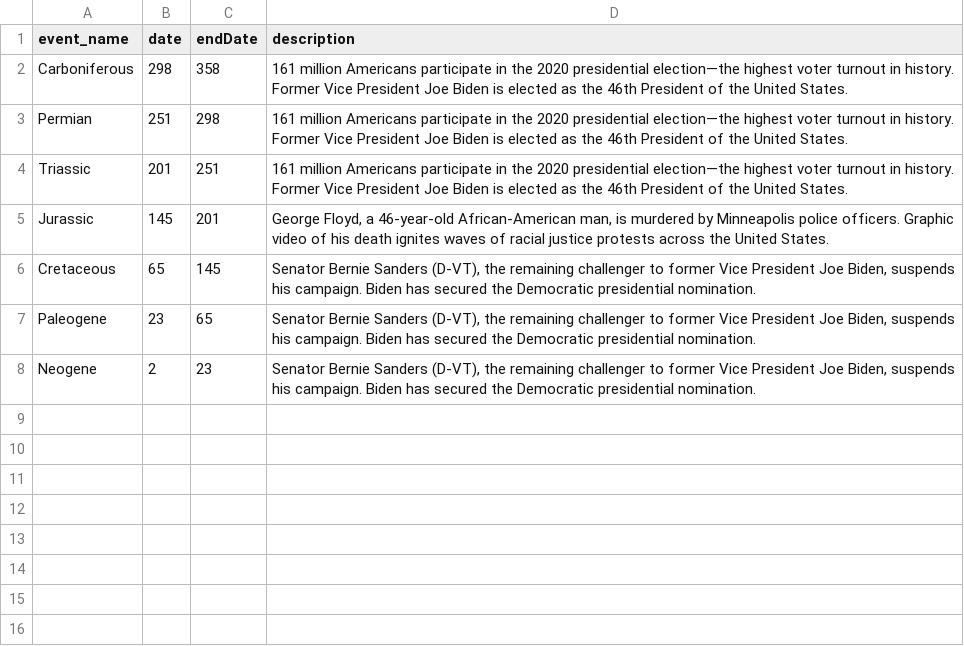
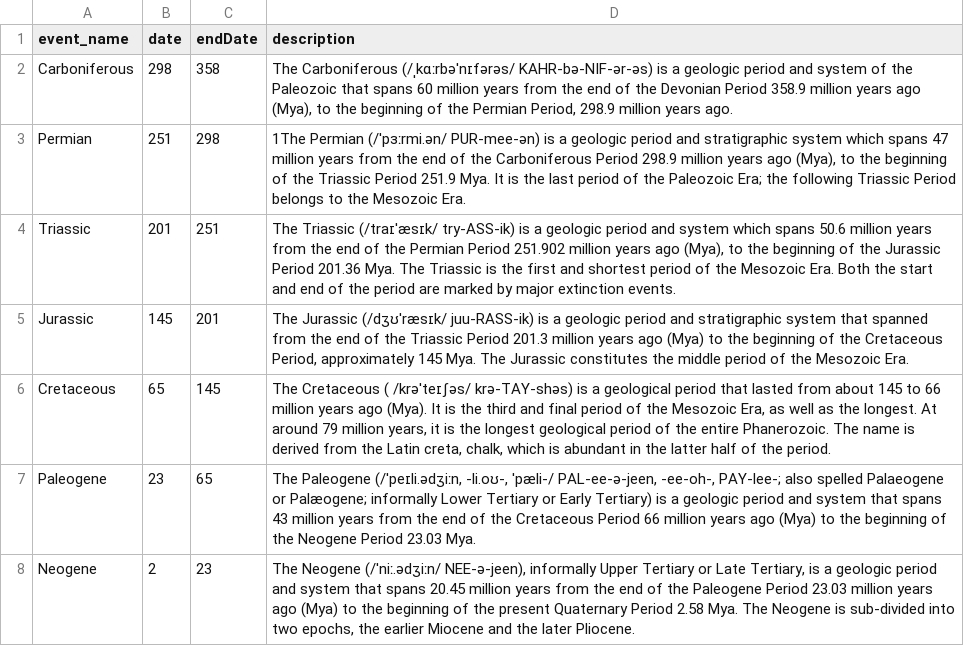
Before and after one commit to JeffRice/svelte-d3-prehistoric, a CSV file: public/timelinedates.csv, drawn as a sheet; the diff names each change by its address in the sheet, - before the commit and + after, or states it on an @@ line.

```diff
--- a/public/timelinedates.csv
+++ b/public/timelinedates.csv
-D2 (description): 161 million Americans participate in the 2020 presidential election—the highest voter turnout in history. Former Vice President Joe Biden is elected as the 46th President of the United States.
+D2 (description): The Carboniferous (/ˌkɑːrbəˈnɪfərəs/ KAHR-bə-NIF-ər-əs) is a geologic period and system of the Paleozoic that spans 60 million years from the end of the Devonian Period 358.9 million years ago (Mya), to the beginning of the Permian Period, 298.9 million years ago.
-D3 (description): 161 million Americans participate in the 2020 presidential election—the highest voter turnout in history. Former Vice President Joe Biden is elected as the 46th President of the United States.
+D3 (description): 1The Permian (/ˈpɜːrmi.ən/ PUR-mee-ən) is a geologic period and stratigraphic system which spans 47 million years from the end of the Carboniferous Period 298.9 million years ago (Mya), to the beginning of the Triassic Period 251.9 Mya. It is the last period of the Paleozoic Era; the following Triassic Period belongs to the Mesozoic Era.
-D4 (description): 161 million Americans participate in the 2020 presidential election—the highest voter turnout in history. Former Vice President Joe Biden is elected as the 46th President of the United States.
+D4 (description): The Triassic (/traɪˈæsɪk/ try-ASS-ik) is a geologic period and system which spans 50.6 million years from the end of the Permian Period 251.902 million years ago (Mya), to the beginning of the Jurassic Period 201.36 Mya. The Triassic is the first and shortest period of the Mesozoic Era. Both the start and end of the period are marked by major extinction events.
-D5 (description): George Floyd, a 46-year-old African-American man, is murdered by Minneapolis police officers. Graphic video of his death ignites waves of racial justice protests across the United States.
+D5 (description): The Jurassic (/dʒʊˈræsɪk/ juu-RASS-ik) is a geologic period and stratigraphic system that spanned from the end of the Triassic Period 201.3 million years ago (Mya) to the beginning of the Cretaceous Period, approximately 145 Mya. The Jurassic constitutes the middle period of the Mesozoic Era.
-D6 (description): Senator Bernie Sanders (D-VT), the remaining challenger to former Vice President Joe Biden, suspends his campaign. Biden has secured the Democratic presidential nomination.
+D6 (description): The Cretaceous ( /krəˈteɪʃəs/ krə-TAY-shəs) is a geological period that lasted from about 145 to 66 million years ago (Mya). It is the third and final period of the Mesozoic Era, as well as the longest. At around 79 million years, it is the longest geological period of the entire Phanerozoic. The name is derived from the Latin creta, chalk, which is abundant in the latter half of the period.
-D7 (description): Senator Bernie Sanders (D-VT), the remaining challenger to former Vice President Joe Biden, suspends his campaign. Biden has secured the Democratic presidential nomination.
+D7 (description): The Paleogene (/ˈpeɪli.ədʒiːn, -li.oʊ-, ˈpæli-/ PAL-ee-ə-jeen, -ee-oh-, PAY-lee-; also spelled Palaeogene or Palæogene; informally Lower Tertiary or Early Tertiary) is a geologic period and system that spans 43 million years from the end of the Cretaceous Period 66 million years ago (Mya) to the beginning of the Neogene Period 23.03 Mya.
-D8 (description): Senator Bernie Sanders (D-VT), the remaining challenger to former Vice President Joe Biden, suspends his campaign. Biden has secured the Democratic presidential nomination.
+D8 (description): The Neogene (/ˈniː.ədʒiːn/ NEE-ə-jeen), informally Upper Tertiary or Late Tertiary, is a geologic period and system that spans 20.45 million years from the end of the Paleogene Period 23.03 million years ago (Mya) to the beginning of the present Quaternary Period 2.58 Mya. The Neogene is sub-divided into two epochs, the earlier Miocene and the later Pliocene.
```
Also changed, not shown: 10 other files.
